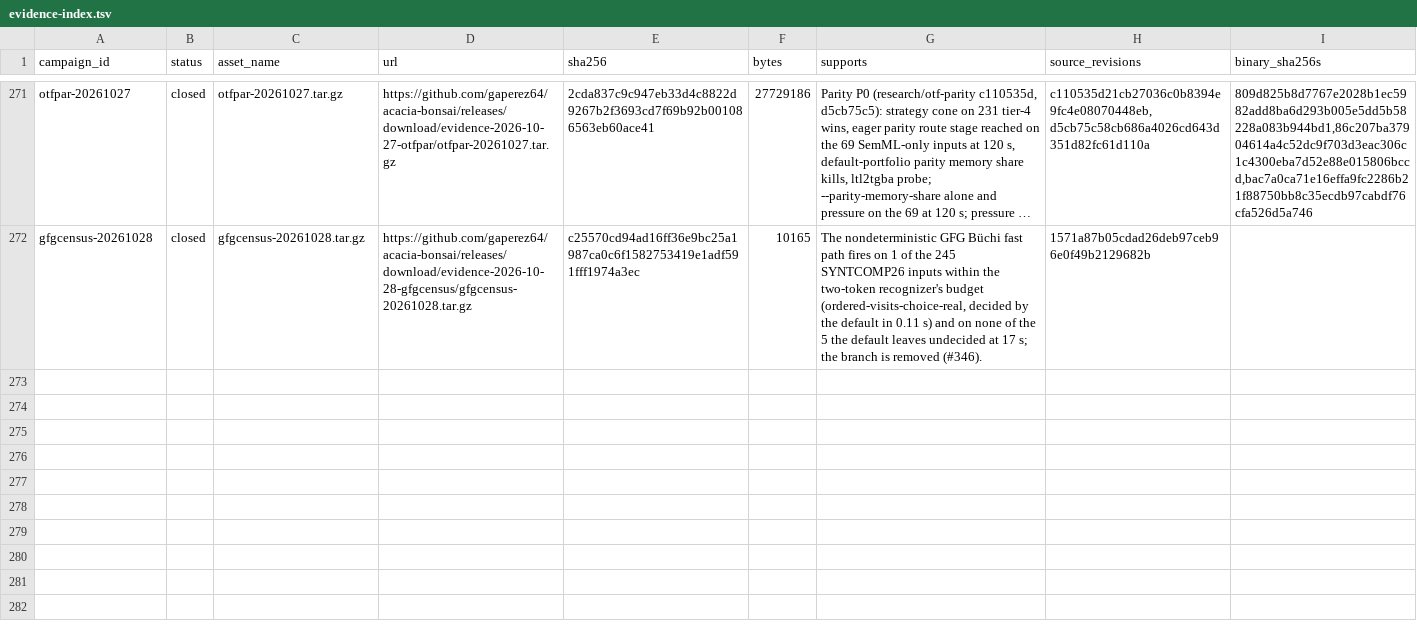
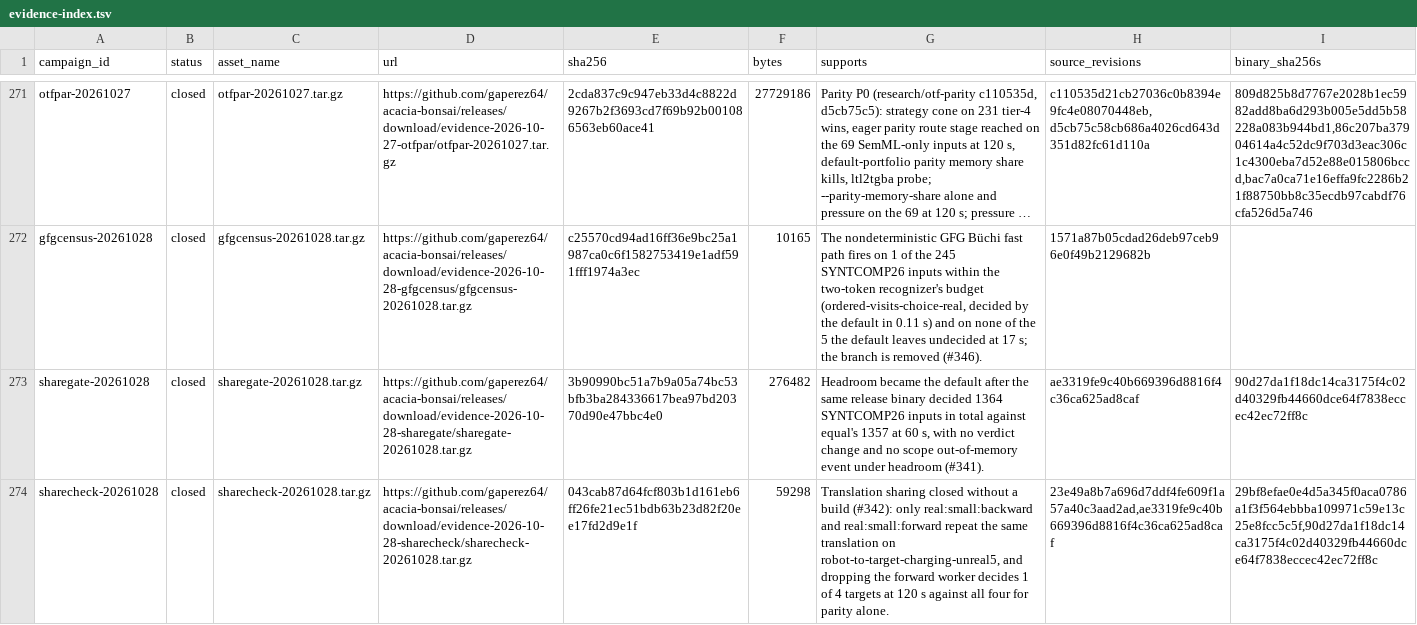
Before and after one commit to gaperez64/acacia-bonsai, a TSV file: benchmarking/evidence-index.tsv, drawn as a sheet; only a part is shown, gaps mark what is left out; long unchanged cells end in …; the diff names each change by its address in the sheet, - before the commit and + after, or states it on an @@ line.

```diff
--- a/benchmarking/evidence-index.tsv
+++ b/benchmarking/evidence-index.tsv
+row 273: sharegate-20261028 | closed | sharegate-20261028.tar.gz | https://github.com/gaperez64/acacia-bonsai/releases/download/evidence-2026-10-28-sharegate/sharegate-20261028.tar.gz | 3b90990bc51a7b9a05a74bc53bfb3ba284336617bea97bd20370d90e47bbc4e0 | 276482 | Headroom became the default after the same release binary decided 1364 SYNTCOMP26 inputs in total against equal's 1357 at 60 s, with no verdict change and no scope out-of-memory event under headroom (#341). | ae3319fe9c40b669396d8816f4c36ca625ad8caf | 90d27da1f18dc14ca3175f4c02d40329fb44660dce64f7838eccec42ec72ff8c
+row 274: sharecheck-20261028 | closed | sharecheck-20261028.tar.gz | https://github.com/gaperez64/acacia-bonsai/releases/download/evidence-2026-10-28-sharecheck/sharecheck-20261028.tar.gz | 043cab87d64fcf803b1d161eb6ff26fe21ec51bdb63b23d82f20ee17fd2d9e1f | 59298 | Translation sharing closed without a build (#342): only real:small:backward and real:small:forward repeat the same translation on robot-to-target-charging-unreal5, and dropping the forward worker decides 1 of 4 targets at 120 s against all four for parity alone. | 23e49a8b7a696d7ddf4fe609f1a57a40c3aad2ad,ae3319fe9c40b669396d8816f4c36ca625ad8caf | 29bf8efae0e4d5a345f0aca0786a1f3f564ebbba109971c59e13c25e8fcc5c5f,90d27da1f18dc14ca3175f4c02d40329fb44660dce64f7838eccec42ec72ff8c
```
Also changed, not shown: 2 other files.
